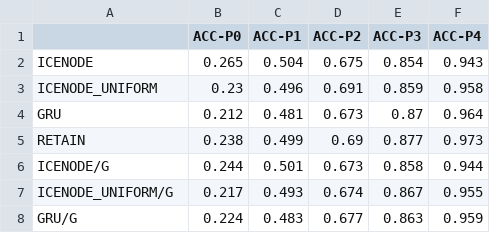
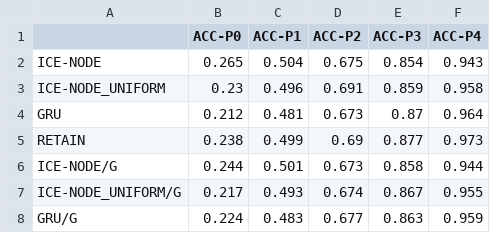
Before and after one commit to barahona-research-group/ICE-NODE, a CSV file: analysis/acc20_mimic3.csv, drawn as a sheet.

```diff
--- a/analysis/acc20_mimic3.csv
+++ b/analysis/acc20_mimic3.csv
@@ -1,8 +1,8 @@
 ,ACC-P0,ACC-P1,ACC-P2,ACC-P3,ACC-P4
-ICENODE,0.265,0.504,0.675,0.854,0.943
-ICENODE_UNIFORM,0.23,0.496,0.691,0.859,0.958
+ICE-NODE,0.265,0.504,0.675,0.854,0.943
+ICE-NODE_UNIFORM,0.23,0.496,0.691,0.859,0.958
 GRU,0.212,0.481,0.673,0.87,0.964
 RETAIN,0.238,0.499,0.69,0.877,0.973
-ICENODE/G,0.244,0.501,0.673,0.858,0.944
-ICENODE_UNIFORM/G,0.217,0.493,0.674,0.867,0.955
+ICE-NODE/G,0.244,0.501,0.673,0.858,0.944
+ICE-NODE_UNIFORM/G,0.217,0.493,0.674,0.867,0.955
 GRU/G,0.224,0.483,0.677,0.863,0.959
```
Also changed, not shown: 9 other files.
